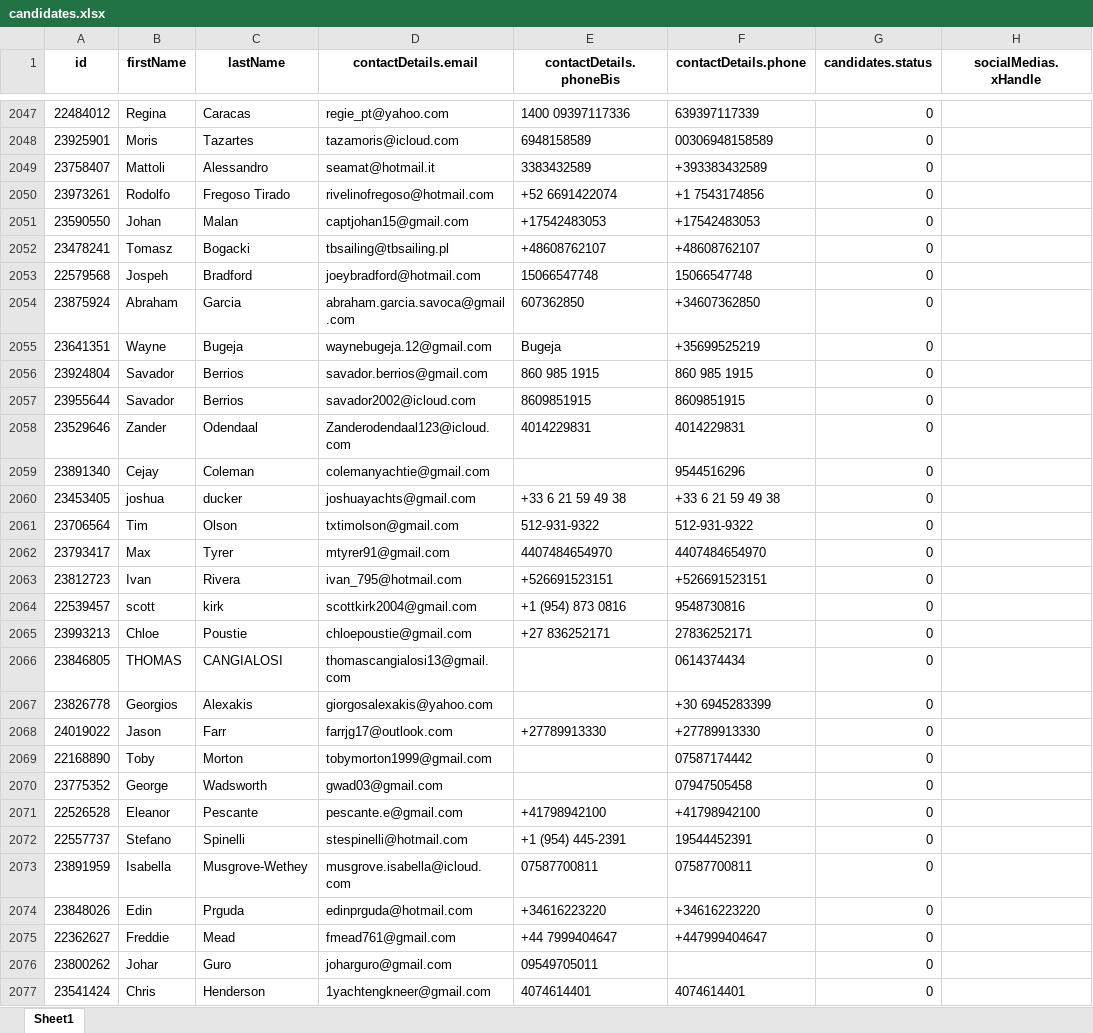
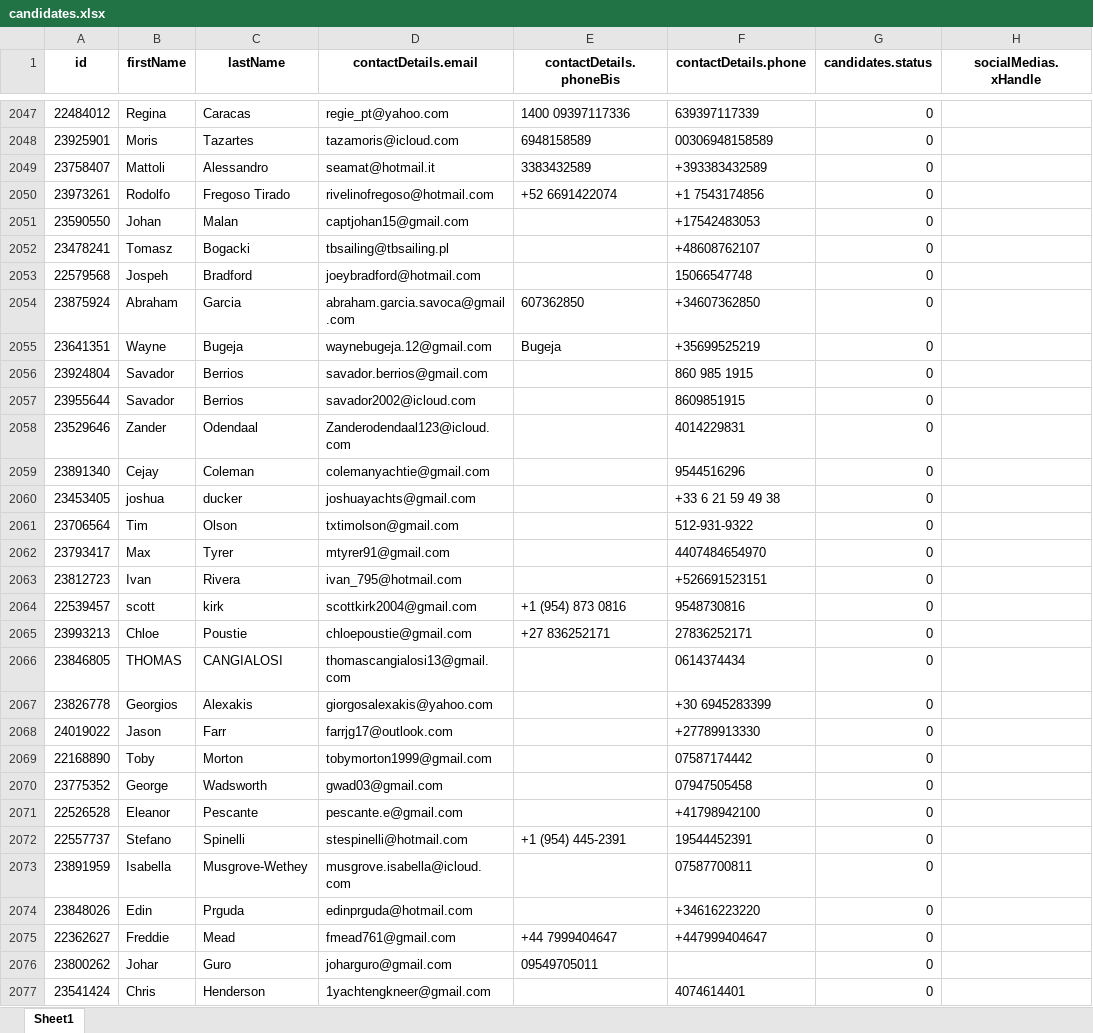
Before and after one commit to christophe-meade-marinemax/nj.migration, an Excel workbook: formatted/candidates/14500-18500/candidates.xlsx, sheet Sheet1, drawn as a sheet; only a part is shown, gaps mark what is left out; values as stored, in another font and other column widths than the file's, no borders; the diff covers the shown part only; the diff names each change by its address in the sheet, - before the commit and + after, or states it on an @@ line.

```diff
--- a/formatted/candidates/14500-18500/candidates.xlsx (sheet Sheet1)
+++ b/formatted/candidates/14500-18500/candidates.xlsx (sheet Sheet1)
-E2051 (contactDetails.phoneBis): +17542483053
+E2051 (contactDetails.phoneBis): (empty)
-E2052 (contactDetails.phoneBis): +48608762107
+E2052 (contactDetails.phoneBis): (empty)
-E2053 (contactDetails.phoneBis): 15066547748
+E2053 (contactDetails.phoneBis): (empty)
-E2056 (contactDetails.phoneBis): 860 985 1915
+E2056 (contactDetails.phoneBis): (empty)
-E2057 (contactDetails.phoneBis): 8609851915
+E2057 (contactDetails.phoneBis): (empty)
-E2058 (contactDetails.phoneBis): 4014229831
+E2058 (contactDetails.phoneBis): (empty)
-E2060 (contactDetails.phoneBis): +33 6 21 59 49 38
+E2060 (contactDetails.phoneBis): (empty)
-E2061 (contactDetails.phoneBis): 512-931-9322
+E2061 (contactDetails.phoneBis): (empty)
-E2062 (contactDetails.phoneBis): 4407484654970
+E2062 (contactDetails.phoneBis): (empty)
-E2063 (contactDetails.phoneBis): +526691523151
+E2063 (contactDetails.phoneBis): (empty)
-E2068 (contactDetails.phoneBis): +27789913330
+E2068 (contactDetails.phoneBis): (empty)
-E2071 (contactDetails.phoneBis): +41798942100
+E2071 (contactDetails.phoneBis): (empty)
-E2073 (contactDetails.phoneBis): 07587700811
+E2073 (contactDetails.phoneBis): (empty)
-E2074 (contactDetails.phoneBis): +34616223220
+E2074 (contactDetails.phoneBis): (empty)
-E2077 (contactDetails.phoneBis): 4074614401
+E2077 (contactDetails.phoneBis): (empty)
```
Also changed, not shown: 1264 edited cells elsewhere in this sheet, formatted/candidates/18500-/candidates.xlsx, formatted/candidates/2000-3500/candidates.xlsx, 7 other files.
